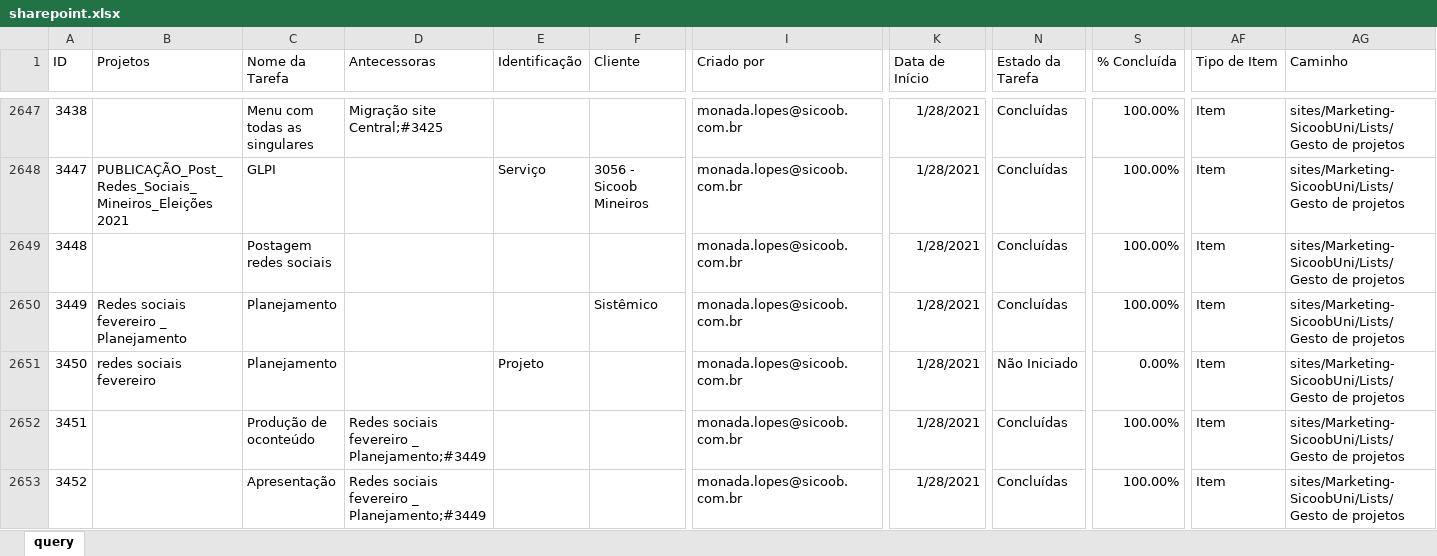
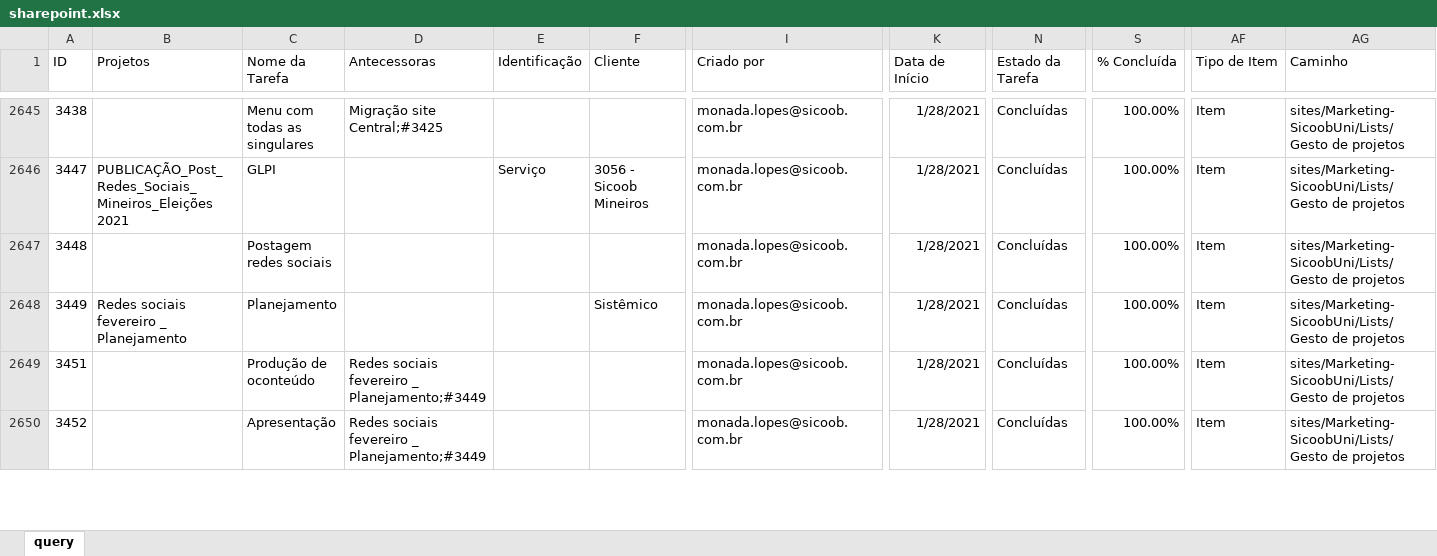
Before and after one commit to pedro-longhin/Repository, an Excel workbook: sharepoint.xlsx, sheet query, drawn as a sheet; only a part is shown, gaps mark what is left out; values as stored, in another font and other column widths than the file's, no borders; table styles not drawn; removed rows and columns are numbered as before the commit, all else as after; rows hold the shown columns only; the diff covers the shown part only; the diff names each change by its address in the sheet, - before the commit and + after, or states it on an @@ line.

```diff
--- a/sharepoint.xlsx (sheet query)
+++ b/sharepoint.xlsx (sheet query)
-row 2651: 3450 | redes sociais fevereiro | Planejamento |  | Projeto |  | monada.lopes@sicoob.com.br | 1/28/2021 | Não Iniciado | 0.00% | Item | sites/Marketing-SicoobUni/Lists/Gesto de projetos
```
Also changed, not shown: 60 added rows, 3 removed rows, 48 edited cells and row numbers in column A elsewhere in this sheet.
